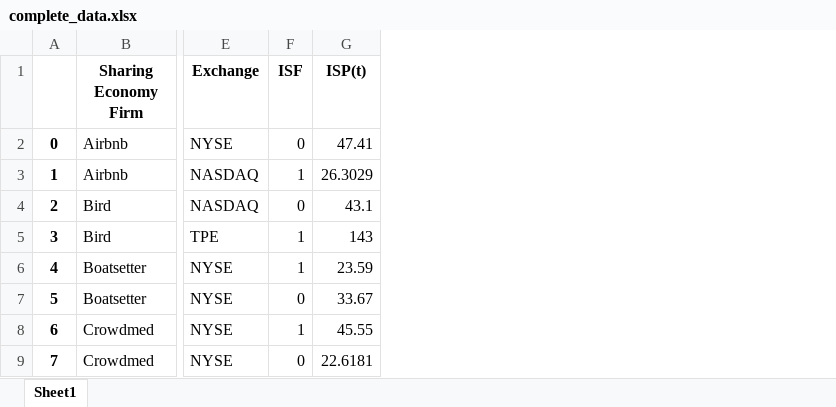
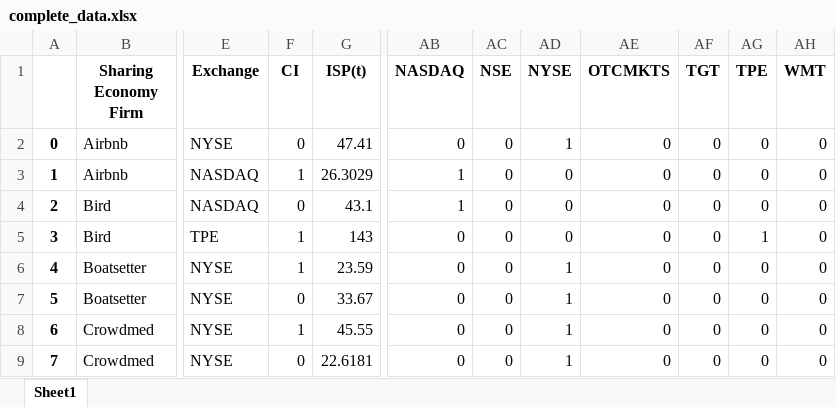
Before and after one commit to SolB77/Managerial-Economics-Senior-Thesis, an Excel workbook: complete_data.xlsx, sheet Sheet1, drawn as a sheet; only a part is shown, gaps mark what is left out; values as stored, in another font and other column widths than the file's, no borders; the diff names each change by its address in the sheet, - before the commit and + after, or states it on an @@ line.

Commit message:
Create STATA Data

```diff
--- a/complete_data.xlsx (sheet Sheet1)
+++ b/complete_data.xlsx (sheet Sheet1)
+column AB (NASDAQ), rows 2-9: 0 | 1 | 1 | 0 | 0 | 0 | 0 | 0
+column AC (NSE), rows 2-9: all 0
+column AD (NYSE), rows 2-9: 1 | 0 | 0 | 0 | 1 | 1 | 1 | 1
+column AE (OTCMKTS), rows 2-9: all 0
+column AF (TGT), rows 2-9: all 0
+column AG (TPE), rows 2-9: 0 | 0 | 0 | 1 | 0 | 0 | 0 | 0
+column AH (WMT), rows 2-9: all 0
-F1: ISF
+F1: CI
```
Also changed, not shown: Data for Thesis.xlsx, 2 other files.
